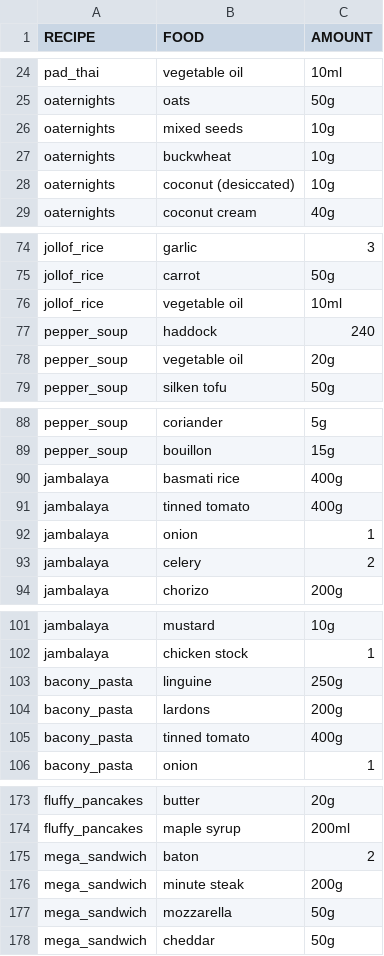
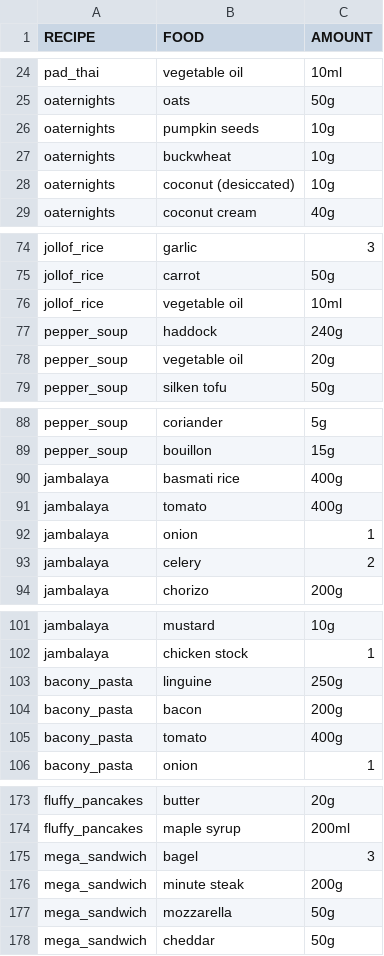
Before and after one commit to nennao/flan, a CSV file: data/ingredients.csv, drawn as a sheet; only a part is shown, gaps mark what is left out; the diff covers the shown part only.

Commit message:
ingest measurements, calc food densities

```diff
--- a/data/ingredients.csv
+++ b/data/ingredients.csv
@@ -25,3 +25,3 @@ pad_thai,vegetable oil,10ml
 oaternights,oats,50g
-oaternights,mixed seeds,10g
+oaternights,pumpkin seeds,10g
 oaternights,buckwheat,10g
@@ -76,3 +76,3 @@ jollof_rice,carrot,50g
 jollof_rice,vegetable oil,10ml
-pepper_soup,haddock,240
+pepper_soup,haddock,240g
 pepper_soup,vegetable oil,20g
@@ -90,3 +90,3 @@ pepper_soup,bouillon,15g
 jambalaya,basmati rice,400g
-jambalaya,tinned tomato,400g
+jambalaya,tomato,400g
 jambalaya,onion,1
@@ -103,4 +103,4 @@ jambalaya,chicken stock,1
 bacony_pasta,linguine,250g
-bacony_pasta,lardons,200g
-bacony_pasta,tinned tomato,400g
+bacony_pasta,bacon,200g
+bacony_pasta,tomato,400g
 bacony_pasta,onion,1
@@ -174,3 +174,3 @@ fluffy_pancakes,butter,20g
 fluffy_pancakes,maple syrup,200ml
-mega_sandwich,baton,2
+mega_sandwich,bagel,3
 mega_sandwich,minute steak,200g
```
Also changed, not shown: 5 edited cells elsewhere in this file, 3 other files.
